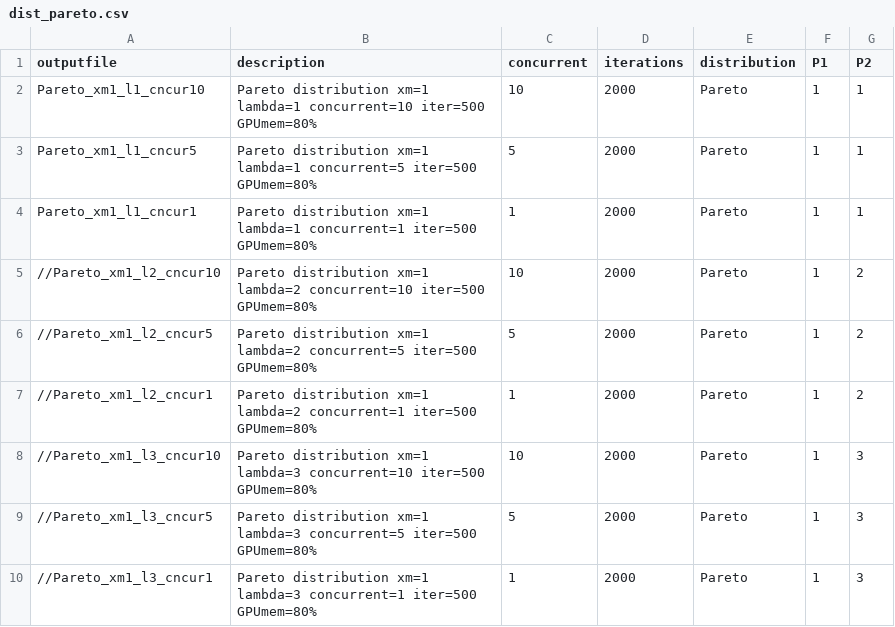
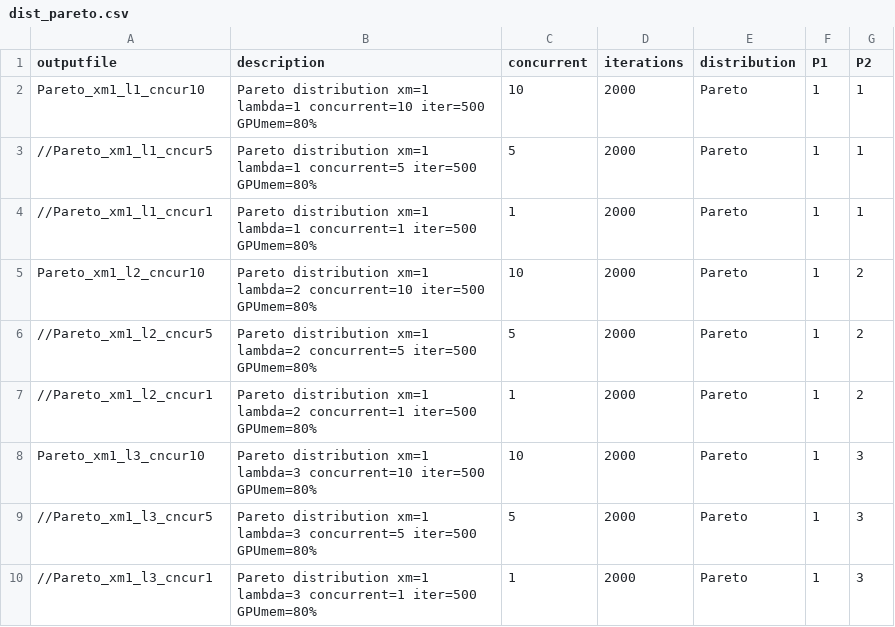
Before and after one commit to rai-project/trims-tools, a CSV file: scripts/dist_pareto.csv, drawn as a sheet.

Commit message:
add comment support

```diff
--- a/scripts/dist_pareto.csv
+++ b/scripts/dist_pareto.csv
@@ -2,8 +2,8 @@ outputfile,description,concurrent,iterations,distribution,P1,P2
 Pareto_xm1_l1_cncur10,Pareto distribution xm=1 lambda=1 concurrent=10 iter=500 GPUmem=80%,10,2000,Pareto,1,1
-Pareto_xm1_l1_cncur5,Pareto distribution xm=1 lambda=1 concurrent=5 iter=500 GPUmem=80%,5,2000,Pareto,1,1
-Pareto_xm1_l1_cncur1,Pareto distribution xm=1 lambda=1 concurrent=1 iter=500 GPUmem=80%,1,2000,Pareto,1,1
-//Pareto_xm1_l2_cncur10,Pareto distribution xm=1 lambda=2 concurrent=10 iter=500 GPUmem=80%,10,2000,Pareto,1,2
+//Pareto_xm1_l1_cncur5,Pareto distribution xm=1 lambda=1 concurrent=5 iter=500 GPUmem=80%,5,2000,Pareto,1,1
+//Pareto_xm1_l1_cncur1,Pareto distribution xm=1 lambda=1 concurrent=1 iter=500 GPUmem=80%,1,2000,Pareto,1,1
+Pareto_xm1_l2_cncur10,Pareto distribution xm=1 lambda=2 concurrent=10 iter=500 GPUmem=80%,10,2000,Pareto,1,2
 //Pareto_xm1_l2_cncur5,Pareto distribution xm=1 lambda=2 concurrent=5 iter=500 GPUmem=80%,5,2000,Pareto,1,2
 //Pareto_xm1_l2_cncur1,Pareto distribution xm=1 lambda=2 concurrent=1 iter=500 GPUmem=80%,1,2000,Pareto,1,2
-//Pareto_xm1_l3_cncur10,Pareto distribution xm=1 lambda=3 concurrent=10 iter=500 GPUmem=80%,10,2000,Pareto,1,3
+Pareto_xm1_l3_cncur10,Pareto distribution xm=1 lambda=3 concurrent=10 iter=500 GPUmem=80%,10,2000,Pareto,1,3
 //Pareto_xm1_l3_cncur5,Pareto distribution xm=1 lambda=3 concurrent=5 iter=500 GPUmem=80%,5,2000,Pareto,1,3
```
